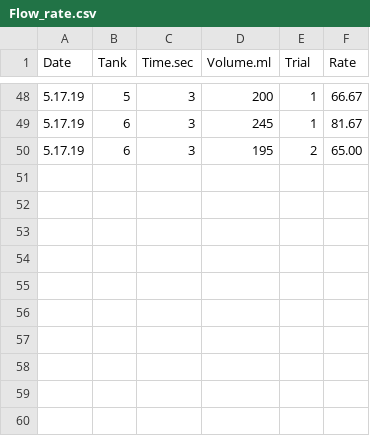
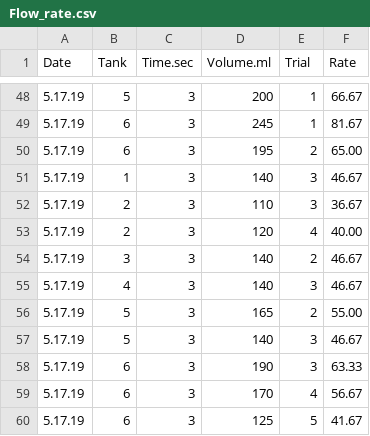
Before and after one commit to hputnam/Coral_Hospital, a CSV file: RAnalysis/Data/Flow_rate.csv, drawn as a sheet; only a part is shown, gaps mark what is left out; the diff names each change by its address in the sheet, - before the commit and + after, or states it on an @@ line.

Commit message:
Update Flow_rate.csv

```diff
--- a/RAnalysis/Data/Flow_rate.csv
+++ b/RAnalysis/Data/Flow_rate.csv
+row 51: 5.17.19 | 1 | 3 | 140 | 3 | 46.67
+row 52: 5.17.19 | 2 | 3 | 110 | 3 | 36.67
+row 53: 5.17.19 | 2 | 3 | 120 | 4 | 40.00
+row 54: 5.17.19 | 3 | 3 | 140 | 2 | 46.67
+row 55: 5.17.19 | 4 | 3 | 140 | 3 | 46.67
+row 56: 5.17.19 | 5 | 3 | 165 | 2 | 55.00
+row 57: 5.17.19 | 5 | 3 | 140 | 3 | 46.67
+row 58: 5.17.19 | 6 | 3 | 190 | 3 | 63.33
+row 59: 5.17.19 | 6 | 3 | 170 | 4 | 56.67
+row 60: 5.17.19 | 6 | 3 | 125 | 5 | 41.67
```
